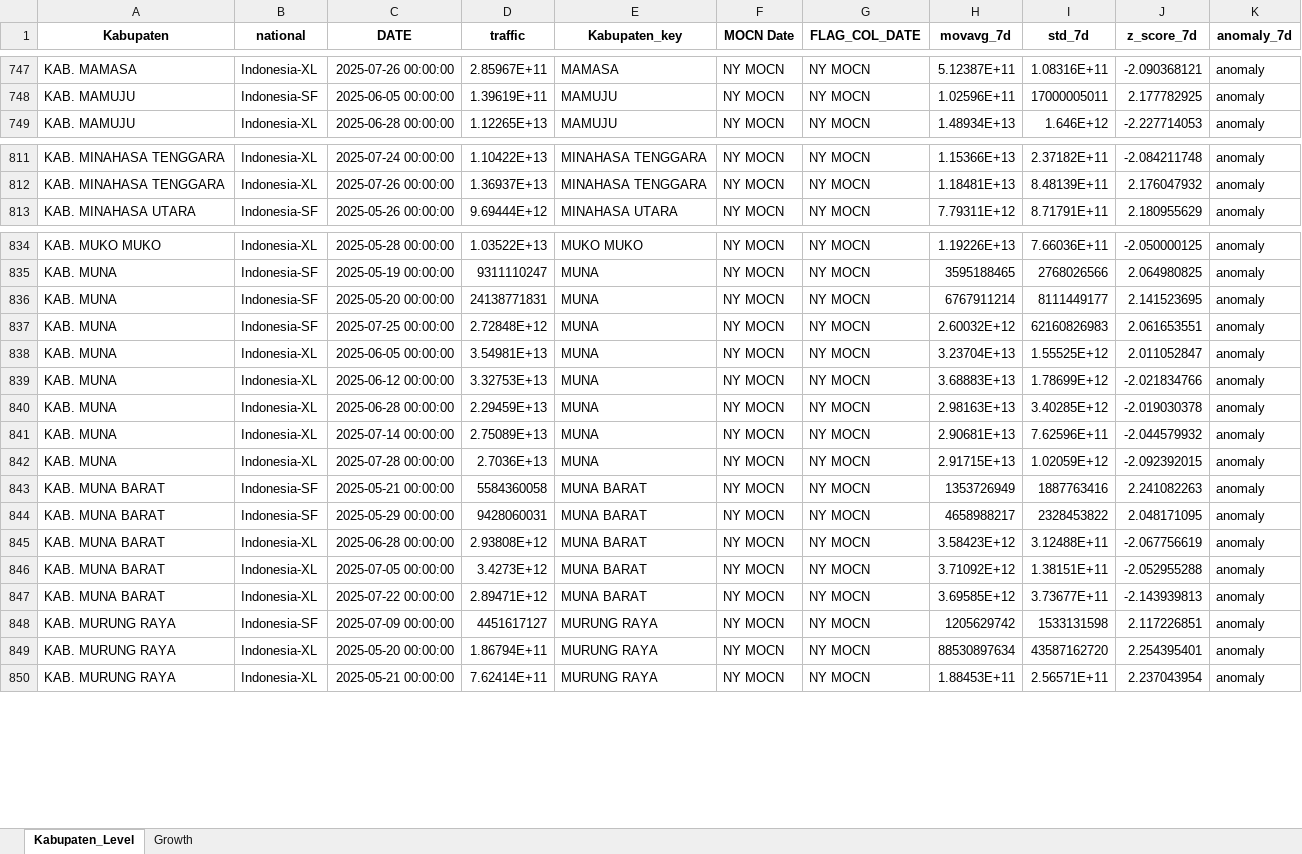
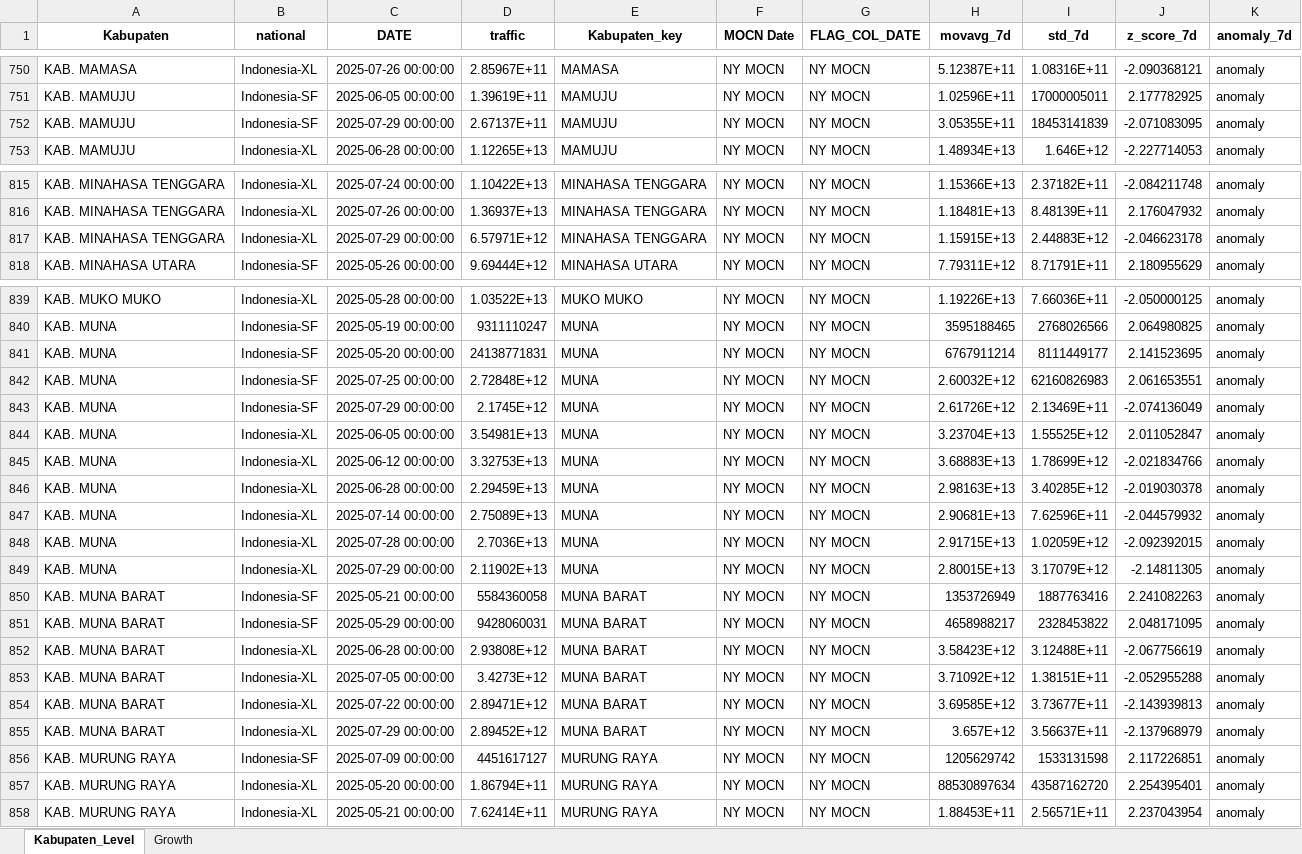
Before and after one commit to paulusihombing/detectiq-dashboard-cx, an Excel workbook: data/Anomaly_Growth_KabKec.xlsx, sheet Kabupaten_Level, drawn as a sheet; only a part is shown, gaps mark what is left out; values as stored, in another font and other column widths than the file's, no borders; the diff covers the shown part only; the diff names each change by its address in the sheet, - before the commit and + after, or states it on an @@ line.

```diff
--- a/data/Anomaly_Growth_KabKec.xlsx (sheet Kabupaten_Level)
+++ b/data/Anomaly_Growth_KabKec.xlsx (sheet Kabupaten_Level)
+row 752: KAB. MAMUJU | Indonesia-SF | 2025-07-29 00:00:00 | 2.67137E+11 | MAMUJU | NY MOCN | NY MOCN | 3.05355E+11 | 18453141839 | -2.071083095 | anomaly
+row 817: KAB. MINAHASA TENGGARA | Indonesia-XL | 2025-07-29 00:00:00 | 6.57971E+12 | MINAHASA TENGGARA | NY MOCN | NY MOCN | 1.15915E+13 | 2.44883E+12 | -2.046623178 | anomaly
+row 843: KAB. MUNA | Indonesia-SF | 2025-07-29 00:00:00 | 2.1745E+12 | MUNA | NY MOCN | NY MOCN | 2.61726E+12 | 2.13469E+11 | -2.074136049 | anomaly
+row 849: KAB. MUNA | Indonesia-XL | 2025-07-29 00:00:00 | 2.11902E+13 | MUNA | NY MOCN | NY MOCN | 2.80015E+13 | 3.17079E+12 | -2.14811305 | anomaly
+row 855: KAB. MUNA BARAT | Indonesia-XL | 2025-07-29 00:00:00 | 2.89452E+12 | MUNA BARAT | NY MOCN | NY MOCN | 3.657E+12 | 3.56637E+11 | -2.137968979 | anomaly
```
Also changed, not shown: 7 added rows and 75 edited cells elsewhere in this sheet, sheet Growth, 1 other file.
